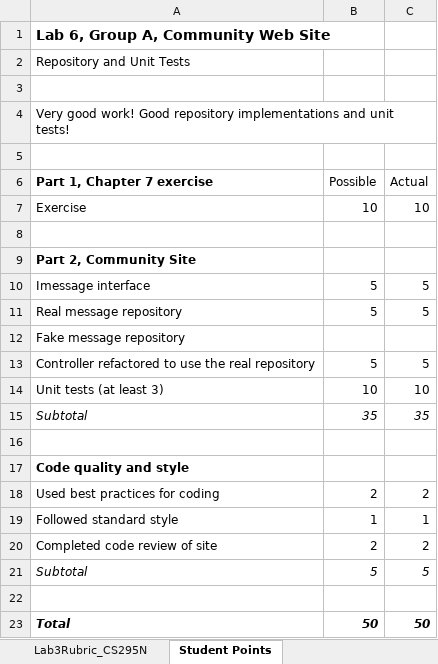
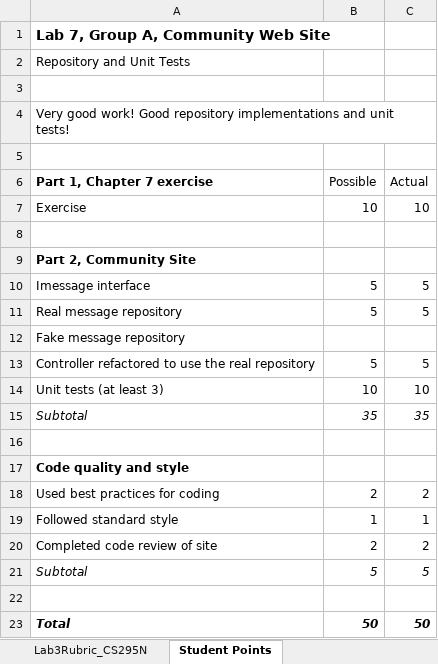
Before and after one commit to LCC-CIT/CS295N-CourseMaterials, an Excel workbook: Labs/Lab07/Lab7Rubric_CS295N.xlsx, sheet Student Points, drawn as a sheet; values as stored, in another font and other column widths than the file's, no borders; the diff names each change by its address in the sheet, - before the commit and + after, or states it on an @@ line.

```diff
--- a/Labs/Lab07/Lab7Rubric_CS295N.xlsx (sheet Student Points)
+++ b/Labs/Lab07/Lab7Rubric_CS295N.xlsx (sheet Student Points)
-A1 (Part 1, Chapter 7 exercise): Lab 6, Group A, Community Web Site
+A1 (Part 1, Chapter 7 exercise): Lab 7, Group A, Community Web Site
```
Also changed, not shown: sheet Lab3Rubric_CS295N, 1 other file.
